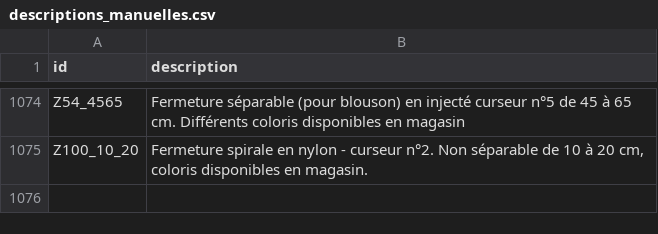
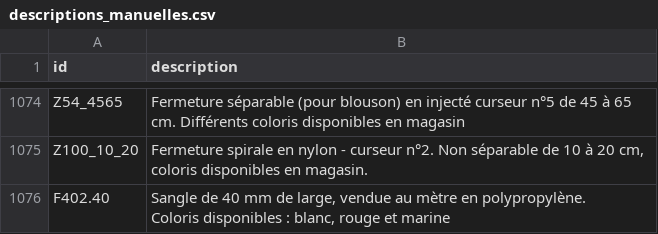
Before and after one commit to leia98nc-code/lagrandemercerie, a CSV file: descriptions_manuelles.csv, drawn as a sheet; only a part is shown, gaps mark what is left out.

Commit message:
Modification description F402.40 via back-office

```diff
--- a/descriptions_manuelles.csv
+++ b/descriptions_manuelles.csv
@@ -1580 +1580,3 @@ Z54_4565,Fermeture séparable (pour blouson) en injecté curseur n°5 de 45 à 6
 Z100_10_20,"Fermeture spirale en nylon - curseur n°2. Non séparable de 10 à 20 cm, coloris disponibles en magasin. "
+F402.40,"Sangle de 40 mm de large, vendue au mètre en polypropylène.
+Coloris disponibles : blanc, rouge et marine "
```
